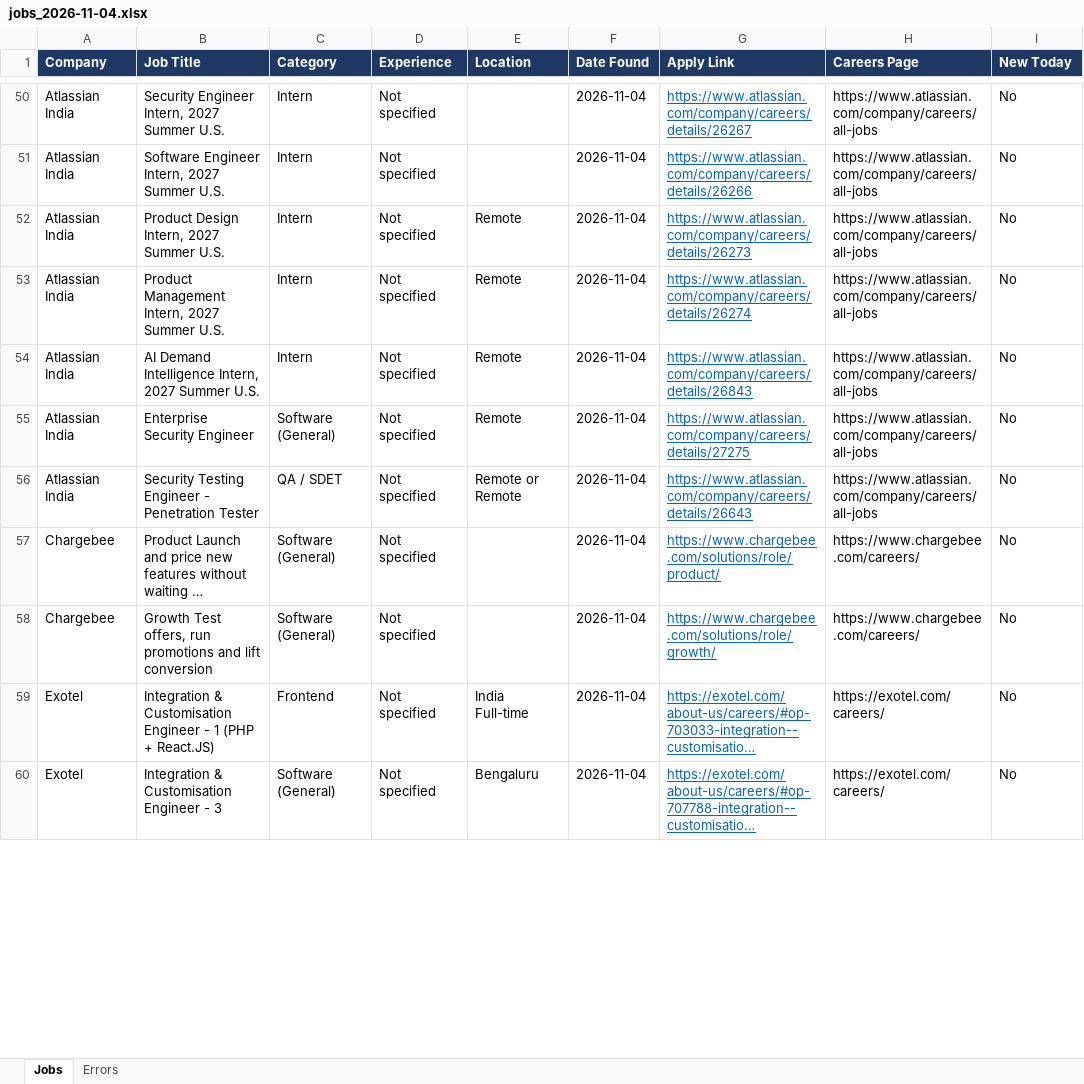
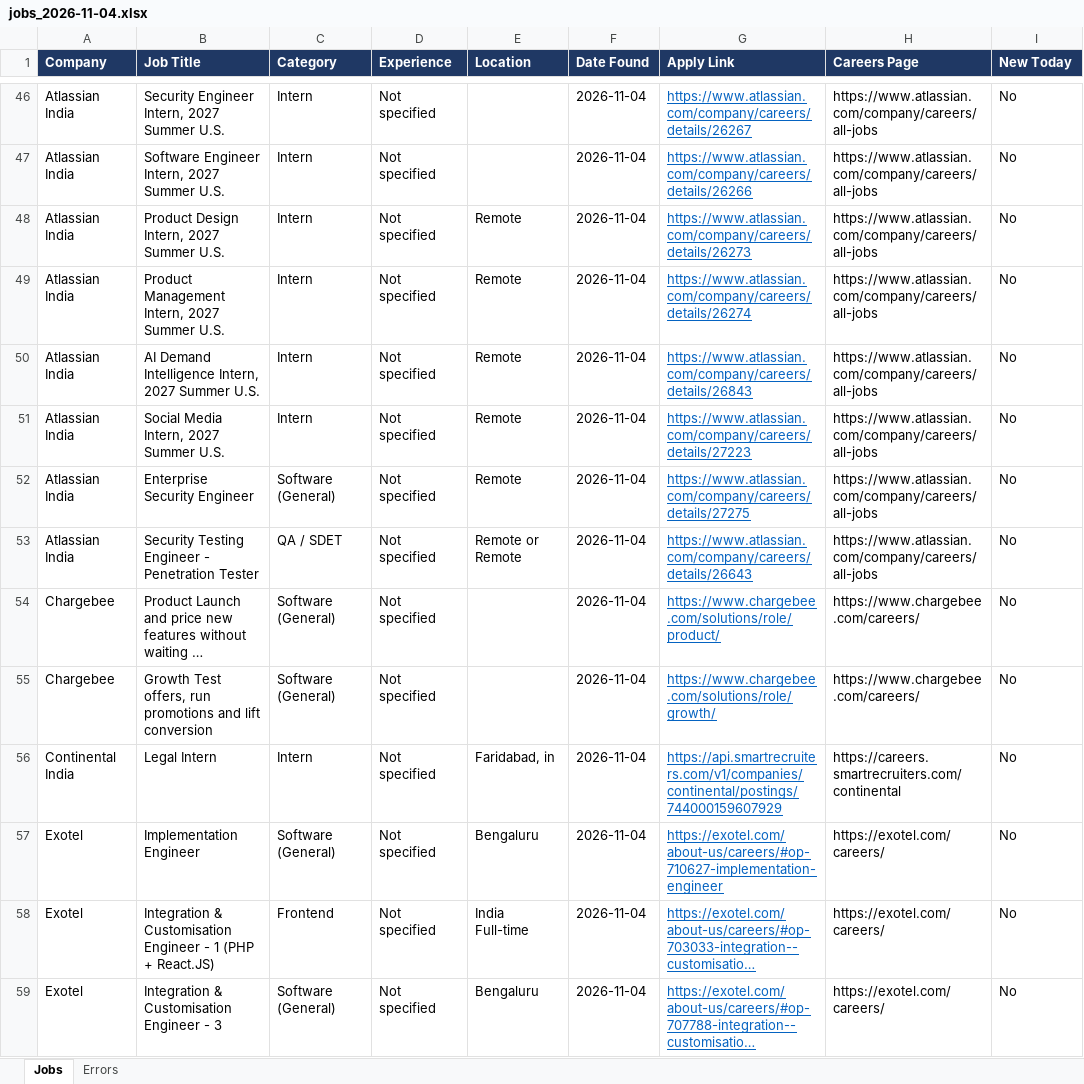
Before and after one commit to Lakshhiitaaa/JobTracker, an Excel workbook: reports/jobs_2026-11-04.xlsx, sheet Jobs, drawn as a sheet; only a part is shown, gaps mark what is left out; long unchanged cells end in …; values as stored, in another font and other column widths than the file's, no borders; the diff covers the shown part only; the diff names each change by its address in the sheet, - before the commit and + after, or states it on an @@ line.

```diff
--- a/reports/jobs_2026-11-04.xlsx (sheet Jobs)
+++ b/reports/jobs_2026-11-04.xlsx (sheet Jobs)
+row 51: Atlassian India | Social Media Intern, 2027 Summer U.S. | Intern | Not specified | Remote | 2026-11-04 | https://www.atlassian.com/company/careers/details/27223 | https://www.atlassian.com/company/careers/all-jobs | No
+row 56: Continental India | Legal Intern | Intern | Not specified | Faridabad, in | 2026-11-04 | https://api.smartrecruiters.com/v1/companies/continental/postings/744000159607929 | https://careers.smartrecruiters.com/continental | No
@@ row 63 moved to row 57: Exotel @@
```
Also changed, not shown: 6 added rows, 8 removed rows, 1 moved row and 5 edited cells elsewhere in this sheet, sheet Errors, 1 other file.
